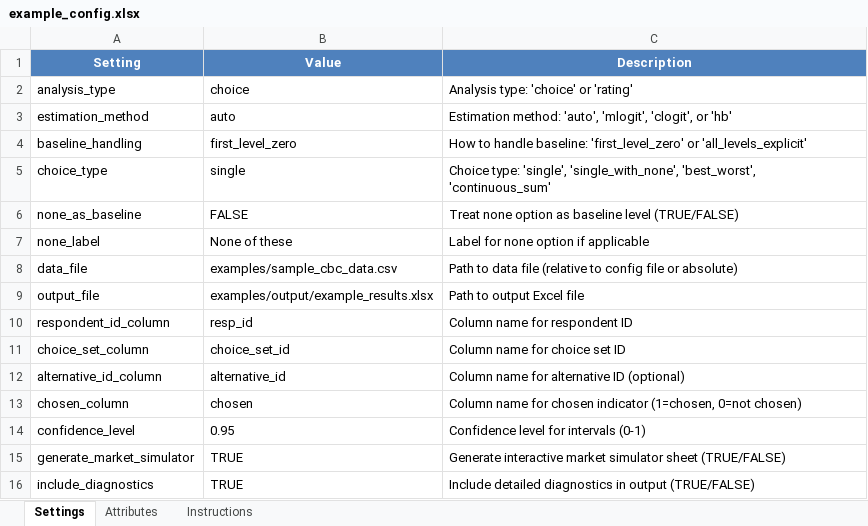
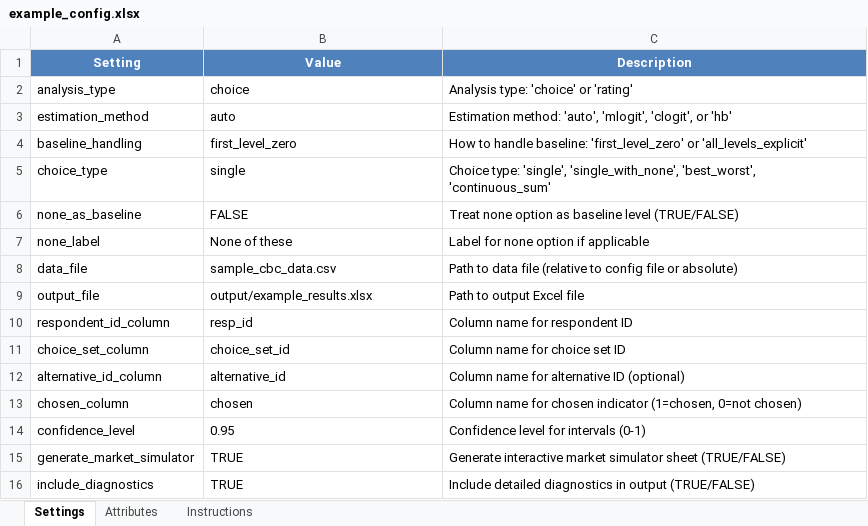
Before and after one commit to DuncanRBrett/Turas, an Excel workbook: modules/conjoint/examples/example_config.xlsx, sheet Settings, drawn as a sheet; values as stored, in another font and other column widths than the file's, no borders; the diff names each change by its address in the sheet, - before the commit and + after, or states it on an @@ line.

```diff
--- a/modules/conjoint/examples/example_config.xlsx (sheet Settings)
+++ b/modules/conjoint/examples/example_config.xlsx (sheet Settings)
-B8 (Value): examples/sample_cbc_data.csv
+B8 (Value): sample_cbc_data.csv
-B9 (Value): examples/output/example_results.xlsx
+B9 (Value): output/example_results.xlsx
```
Also changed, not shown: 1 other file.
